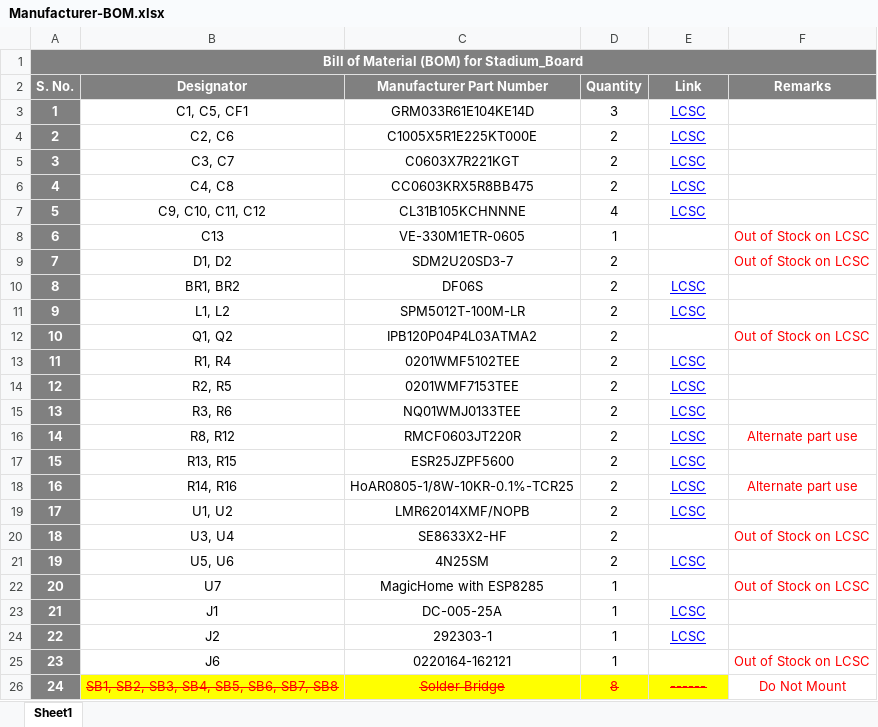
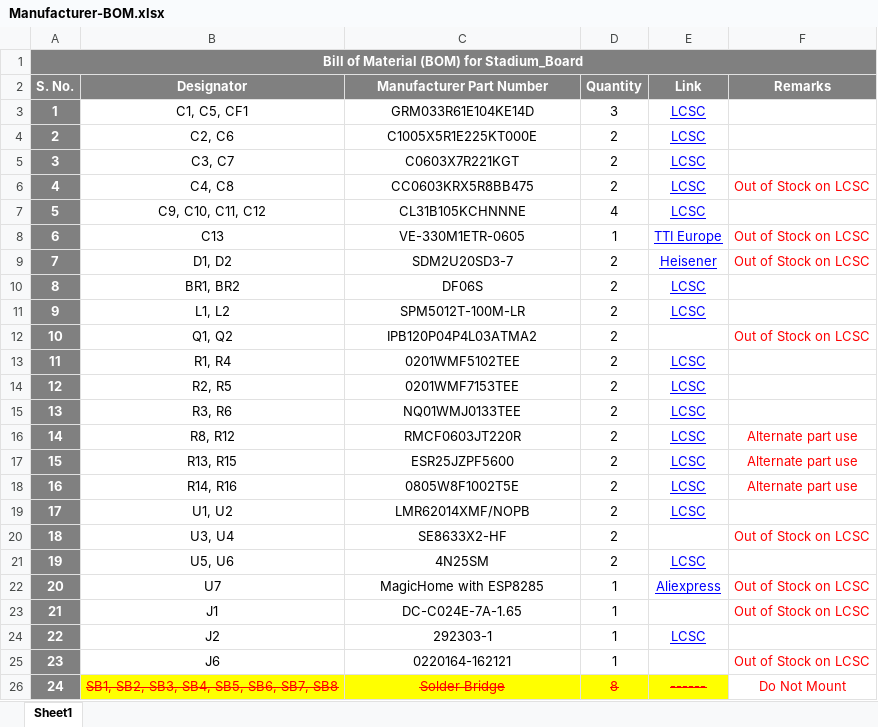
Before and after one commit to eSpark-Backup/sh-circuitcorrections, an Excel workbook: Deliverables/Stadium_Board/BOM/Manufacturer-BOM.xlsx, sheet Sheet1, drawn as a sheet; values as stored, in another font and other column widths than the file's, no borders; conditional formats not drawn; the diff names each change by its address in the sheet, - before the commit and + after, or states it on an @@ line.

```diff
--- a/Deliverables/Stadium_Board/BOM/Manufacturer-BOM.xlsx (sheet Sheet1)
+++ b/Deliverables/Stadium_Board/BOM/Manufacturer-BOM.xlsx (sheet Sheet1)
-F6 (Remarks): (empty)
+F6 (Remarks): Out of Stock on LCSC
-E8 (Link): (empty)
+E8 (Link): TTI Europe
-E9 (Link): (empty)
+E9 (Link): Heisener
-F17 (Remarks): (empty)
+F17 (Remarks): Alternate part use
-C18 (Manufacturer Part Number): HoAR0805-1/8W-10KR-0.1%-TCR25
+C18 (Manufacturer Part Number): 0805W8F1002T5E
-E22 (Link): (empty)
+E22 (Link): Aliexpress
-C23 (Manufacturer Part Number): DC-005-25A
+C23 (Manufacturer Part Number): DC-C024E-7A-1.65
-E23 (Link): LCSC
+E23 (Link): (empty)
-F23 (Remarks): (empty)
+F23 (Remarks): Out of Stock on LCSC
```
Also changed, not shown: Deliverables/Orion_Board/BOM/Manufacturer-BOM-Orion.xlsx, 3 other files.
